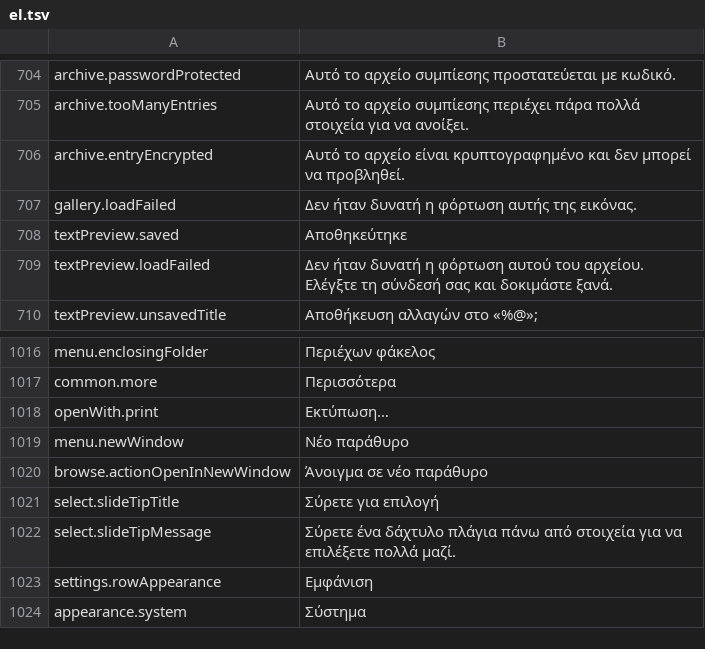
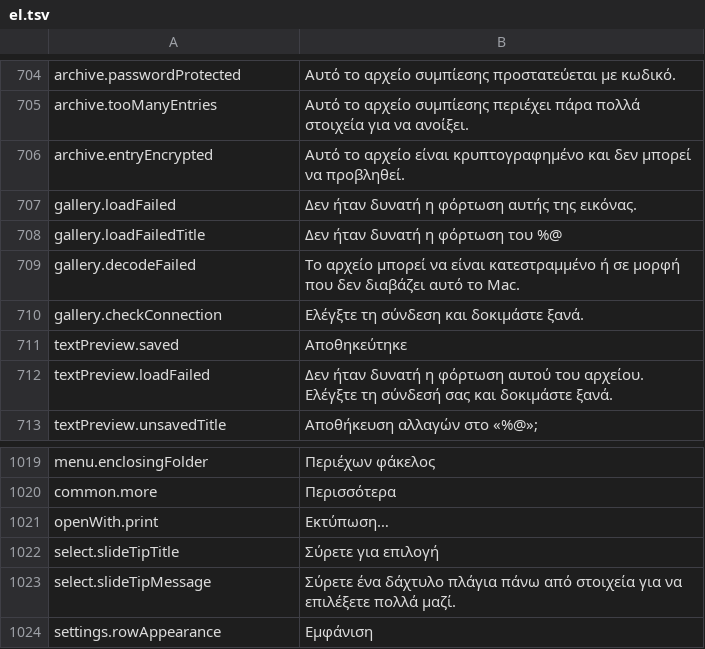
Before and after one commit to PhillipMaizza/NextExplorer-iOS, a TSV file: Packages/Localization/translations/el.tsv, drawn as a sheet; only a part is shown, gaps mark what is left out; the shorter side is filled out with more unchanged rows; removed rows and columns are numbered as before the commit, all else as after; the diff names each change by its address in the sheet, - before the commit and + after, or states it on an @@ line.

```diff
--- a/Packages/Localization/translations/el.tsv
+++ b/Packages/Localization/translations/el.tsv
+row 708: gallery.loadFailedTitle | Δεν ήταν δυνατή η φόρτωση του %@
+row 709: gallery.decodeFailed | Το αρχείο μπορεί να είναι κατεστραμμένο ή σε μορφή που δεν διαβάζει αυτό το Mac.
+row 710: gallery.checkConnection | Ελέγξτε τη σύνδεση και δοκιμάστε ξανά.
-row 1019: menu.newWindow | Νέο παράθυρο
-row 1020: browse.actionOpenInNewWindow | Άνοιγμα σε νέο παράθυρο
```
Also changed, not shown: Packages/Localization/translations/hi.tsv, Packages/Localization/translations/ja.tsv, 45 other files.
